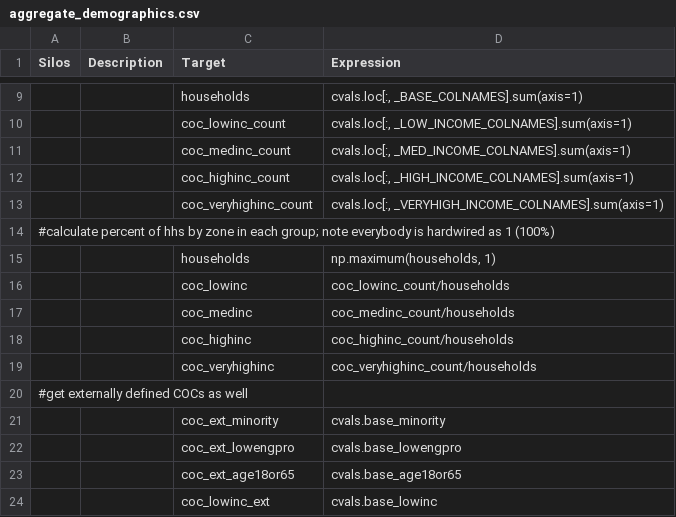
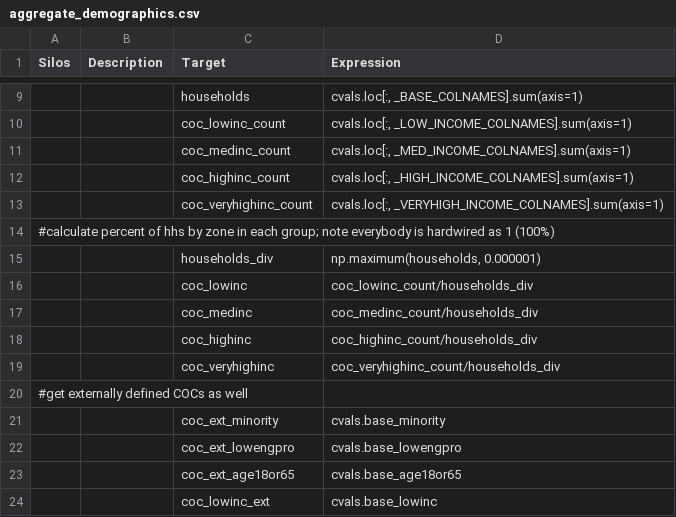
Before and after one commit to MetroModelingServices/metro_mce, a CSV file: bc_setup/configs/aggregate_demographics.csv, drawn as a sheet; only a part is shown, gaps mark what is left out.

Commit message:
correct little bug that adds a hh to each zone

```diff
--- a/bc_setup/configs/aggregate_demographics.csv
+++ b/bc_setup/configs/aggregate_demographics.csv
@@ -14,7 +14,7 @@ Silos,Description,Target,Expression
 #calculate percent of hhs by zone in each group; note everybody is hardwired as 1 (100%),,,
-,,households ,"np.maximum(households, 1)"
-,,coc_lowinc,coc_lowinc_count/households
-,,coc_medinc,coc_medinc_count/households
-,,coc_highinc,coc_highinc_count/households
-,,coc_veryhighinc,coc_veryhighinc_count/households
+,,households_div,"np.maximum(households, 0.000001)"
+,,coc_lowinc,coc_lowinc_count/households_div
+,,coc_medinc,coc_medinc_count/households_div
+,,coc_highinc,coc_highinc_count/households_div
+,,coc_veryhighinc,coc_veryhighinc_count/households_div
 #get externally defined COCs as well,,,
```
